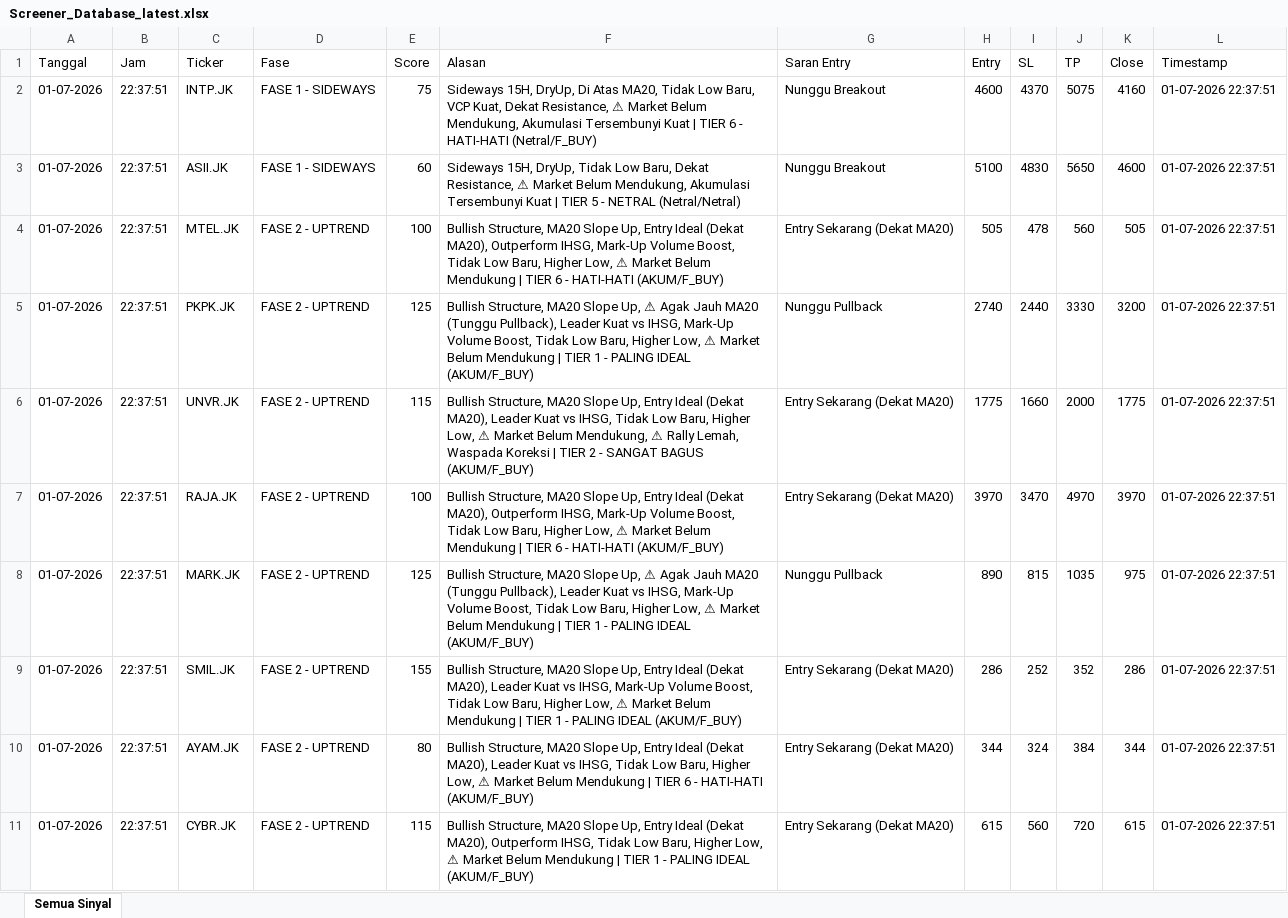
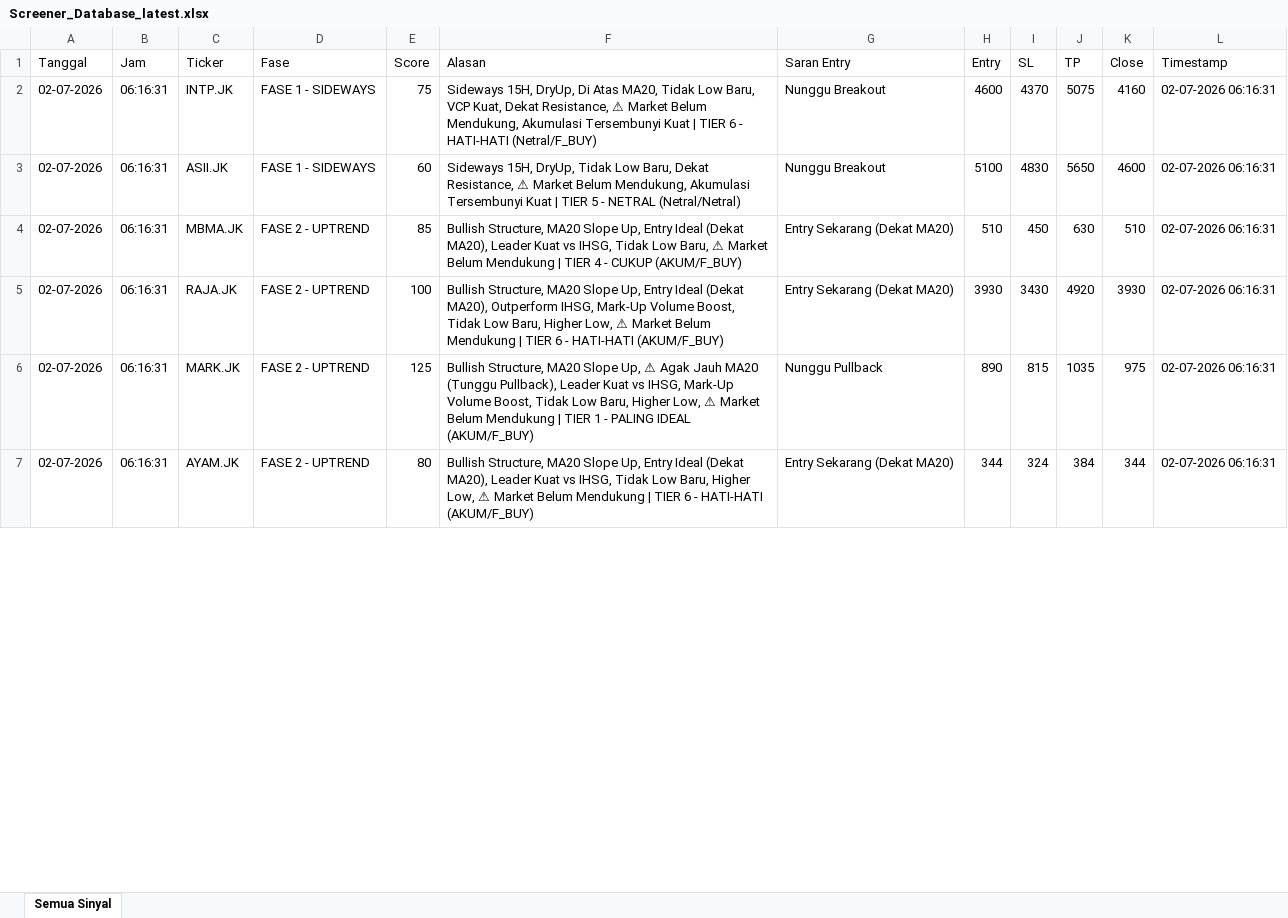
Before and after one commit to dedewhy/trading_screener, an Excel workbook: screener_output/Screener_Database_latest.xlsx, sheet Semua Sinyal, drawn as a sheet; only a part is shown; values as stored, in another font and other column widths than the file's, no borders; removed rows and columns are numbered as before the commit, all else as after; the diff covers the shown part only; the diff names each change by its address in the sheet, - before the commit and + after, or states it on an @@ line.

Commit message:
Auto-update screener output 20260702_0617

```diff
--- a/screener_output/Screener_Database_latest.xlsx (sheet Semua Sinyal)
+++ b/screener_output/Screener_Database_latest.xlsx (sheet Semua Sinyal)
-A2:A3 (Tanggal): 01-07-2026
+A2:A3 (Tanggal): 02-07-2026
-B2:B3 (Jam): 22:37:51
+B2:B3 (Jam): 06:16:31
-L2:L3 (Timestamp): 01-07-2026 22:37:51
+L2:L3 (Timestamp): 02-07-2026 06:16:31
-row 4: 01-07-2026 | 22:37:51 | MTEL.JK | FASE 2 - UPTREND | 100 | Bullish Structure, MA20 Slope Up, Entry Ideal (Dekat MA20), Outperform IHSG, Mark-Up Volume Boost, Tidak Low Baru, Higher Low, ⚠ Market Belum Mendukung | TIER 6 - HATI-HATI (AKUM/F_BUY) | Entry Sekarang (Dekat MA20) | 505 | 478 | 560 | 505 | 01-07-2026 22:37:51
-row 5: 01-07-2026 | 22:37:51 | PKPK.JK | FASE 2 - UPTREND | 125 | Bullish Structure, MA20 Slope Up, ⚠ Agak Jauh MA20 (Tunggu Pullback), Leader Kuat vs IHSG, Mark-Up Volume Boost, Tidak Low Baru, Higher Low, ⚠ Market Belum Mendukung | TIER 1 - PALING IDEAL (AKUM/F_BUY) | Nunggu Pullback | 2740 | 2440 | 3330 | 3200 | 01-07-2026 22:37:51
-row 6: 01-07-2026 | 22:37:51 | UNVR.JK | FASE 2 - UPTREND | 115 | Bullish Structure, MA20 Slope Up, Entry Ideal (Dekat MA20), Leader Kuat vs IHSG, Tidak Low Baru, Higher Low, ⚠ Market Belum Mendukung, ⚠ Rally Lemah, Waspada Koreksi | TIER 2 - SANGAT BAGUS (AKUM/F_BUY) | Entry Sekarang (Dekat MA20) | 1775 | 1660 | 2000 | 1775 | 01-07-2026 22:37:51
+row 4: 02-07-2026 | 06:16:31 | MBMA.JK | FASE 2 - UPTREND | 85 | Bullish Structure, MA20 Slope Up, Entry Ideal (Dekat MA20), Leader Kuat vs IHSG, Tidak Low Baru, ⚠ Market Belum Mendukung | TIER 4 - CUKUP (AKUM/F_BUY) | Entry Sekarang (Dekat MA20) | 510 | 450 | 630 | 510 | 02-07-2026 06:16:31
-A5:A6 (Tanggal): 01-07-2026
+A5:A6 (Tanggal): 02-07-2026
-B5:B6 (Jam): 22:37:51
+B5:B6 (Jam): 06:16:31
-H5 (Entry): 3970
+H5 (Entry): 3930
-I5 (SL): 3470
+I5 (SL): 3430
-J5 (TP): 4970
+J5 (TP): 4920
-K5 (Close): 3970
+K5 (Close): 3930
-L5:L6 (Timestamp): 01-07-2026 22:37:51
+L5:L6 (Timestamp): 02-07-2026 06:16:31
-row 9: 01-07-2026 | 22:37:51 | SMIL.JK | FASE 2 - UPTREND | 155 | Bullish Structure, MA20 Slope Up, Entry Ideal (Dekat MA20), Leader Kuat vs IHSG, Mark-Up Volume Boost, Tidak Low Baru, Higher Low, ⚠ Market Belum Mendukung | TIER 1 - PALING IDEAL (AKUM/F_BUY) | Entry Sekarang (Dekat MA20) | 286 | 252 | 352 | 286 | 01-07-2026 22:37:51
-A7 (Tanggal): 01-07-2026
+A7 (Tanggal): 02-07-2026
-B7 (Jam): 22:37:51
+B7 (Jam): 06:16:31
-L7 (Timestamp): 01-07-2026 22:37:51
+L7 (Timestamp): 02-07-2026 06:16:31
-row 11: 01-07-2026 | 22:37:51 | CYBR.JK | FASE 2 - UPTREND | 115 | Bullish Structure, MA20 Slope Up, Entry Ideal (Dekat MA20), Outperform IHSG, Tidak Low Baru, Higher Low, ⚠ Market Belum Mendukung | TIER 1 - PALING IDEAL (AKUM/F_BUY) | Entry Sekarang (Dekat MA20) | 615 | 560 | 720 | 615 | 01-07-2026 22:37:51
```
Also changed, not shown: 10 added rows, 11 removed rows and 170 edited cells elsewhere in this sheet.
